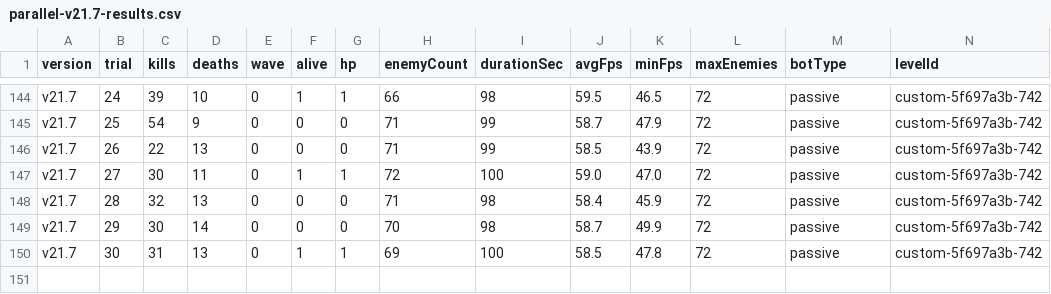
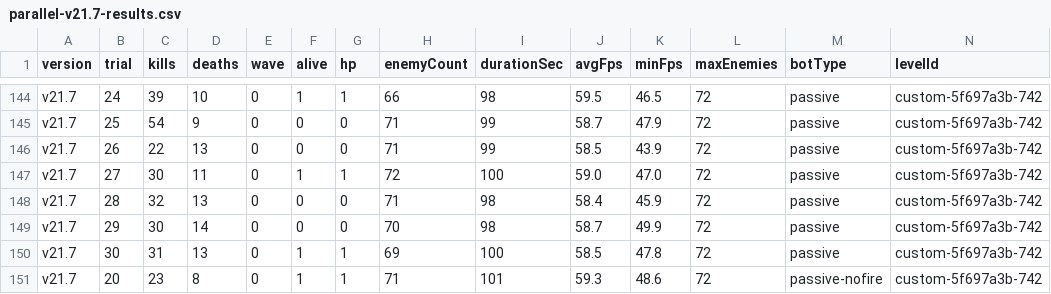
Before and after one commit to Deq710sia/wankle-trials, a CSV file: trial-data/csvs/parallel-v21.7-results.csv, drawn as a sheet; only a part is shown, gaps mark what is left out; rows hold the shown columns only; the diff names each change by its address in the sheet, - before the commit and + after, or states it on an @@ line.

```diff
--- a/trial-data/csvs/parallel-v21.7-results.csv
+++ b/trial-data/csvs/parallel-v21.7-results.csv
+row 151: v21.7 | 20 | 23 | 8 | 0 | 1 | 1 | 71 | 101 | 59.3 | 48.6 | 72 | passive-nofire | custom-5f697a3b-742
```
Also changed, not shown: trial-data/csvs/parallel-v24-results.csv, trial-data/csvs/parallel-v25-results.csv, 8 other files.
